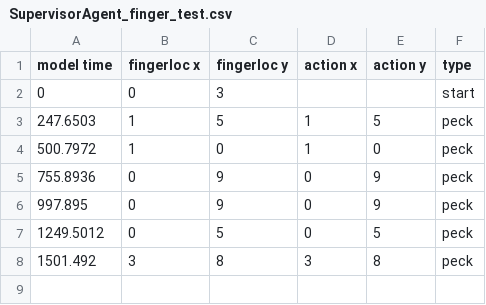
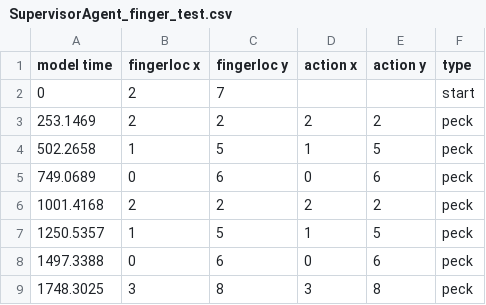
Before and after one commit to anqi188/TPFlask, a CSV file: TypingAgent/data/output/SupervisorAgent_finger_test.csv, drawn as a sheet.

```diff
--- a/TypingAgent/data/output/SupervisorAgent_finger_test.csv
+++ b/TypingAgent/data/output/SupervisorAgent_finger_test.csv
@@ -1,8 +1,9 @@
 model time,fingerloc x,fingerloc y,action x,action y,type
-0,0,3,,,start
-247.6503,1,5,1,5,peck
-500.7972,1,0,1,0,peck
-755.8936,0,9,0,9,peck
-997.895,0,9,0,9,peck
-1249.5012,0,5,0,5,peck
-1501.492,3,8,3,8,peck
+0,2,7,,,start
+253.1469,2,2,2,2,peck
+502.2658,1,5,1,5,peck
+749.0689,0,6,0,6,peck
+1001.4168,2,2,2,2,peck
+1250.5357,1,5,1,5,peck
+1497.3388,0,6,0,6,peck
+1748.3025,3,8,3,8,peck
```
Also changed, not shown: TypingAgent/data/models/vision_q_table.csv, TypingAgent/data/output/FingerAgent_test.csv, 31 other files.
